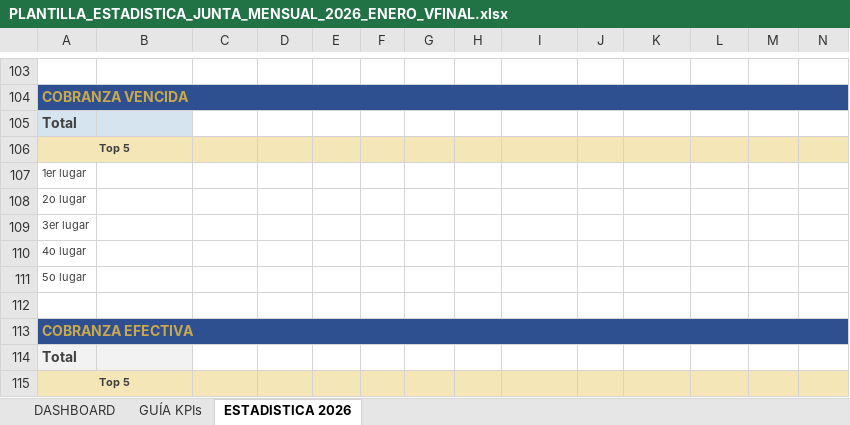
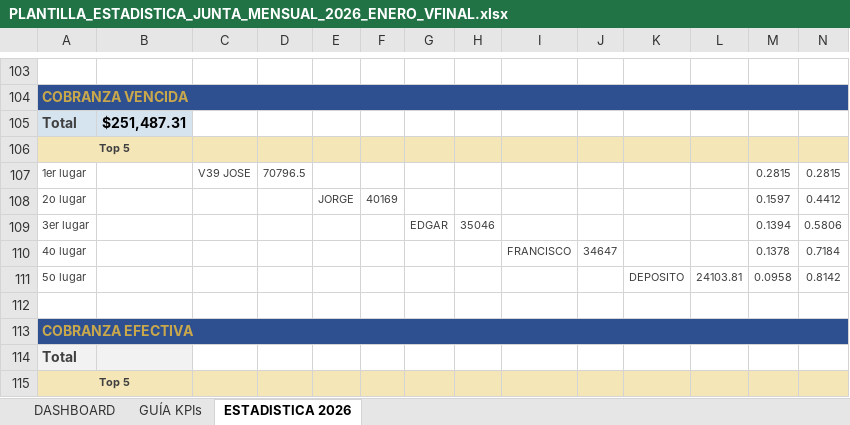
Before and after one commit to sunkwolf12-bit/luna, an Excel workbook: workspaces/cobranza/estadisticas/PLANTILLA_ESTADISTICA_JUNTA_MENSUAL_2026_ENERO_VFINAL.xlsx, sheet ESTADISTICA 2026, drawn as a sheet; only a part is shown, gaps mark what is left out; values as stored, in another font and other column widths than the file's, no borders; removed rows and columns are numbered as before the commit, all else as after; rows hold the shown columns only; the diff names each change by its address in the sheet, - before the commit and + after, or states it on an @@ line.

```diff
--- a/workspaces/cobranza/estadisticas/PLANTILLA_ESTADISTICA_JUNTA_MENSUAL_2026_ENERO_VFINAL.xlsx (sheet ESTADISTICA 2026)
+++ b/workspaces/cobranza/estadisticas/PLANTILLA_ESTADISTICA_JUNTA_MENSUAL_2026_ENERO_VFINAL.xlsx (sheet ESTADISTICA 2026)
-B105: (empty)
+B105: $251,487.31
-row 107: 1er lugar
-row 108: 2o lugar
-row 109: 3er lugar
-row 110: 4o lugar
-row 111: 5o lugar
+row 107: 1er lugar |  | V39 JOSE | 70796.5 |  |  |  |  |  |  |  |  | 0.2815 | 0.2815
+row 108: 2o lugar |  |  |  | JORGE | 40169 |  |  |  |  |  |  | 0.1597 | 0.4412
+row 109: 3er lugar |  |  |  |  |  | EDGAR | 35046 |  |  |  |  | 0.1394 | 0.5806
+row 110: 4o lugar |  |  |  |  |  |  |  | FRANCISCO | 34647 |  |  | 0.1378 | 0.7184
+row 111: 5o lugar |  |  |  |  |  |  |  |  |  | DEPOSITO | 24103.81 | 0.0958 | 0.8142
```
Also changed, not shown: sheet DASHBOARD.
